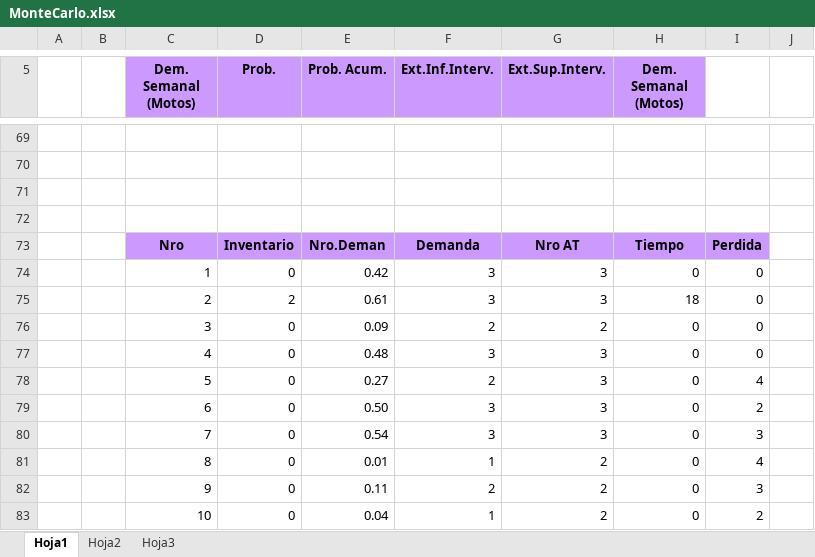
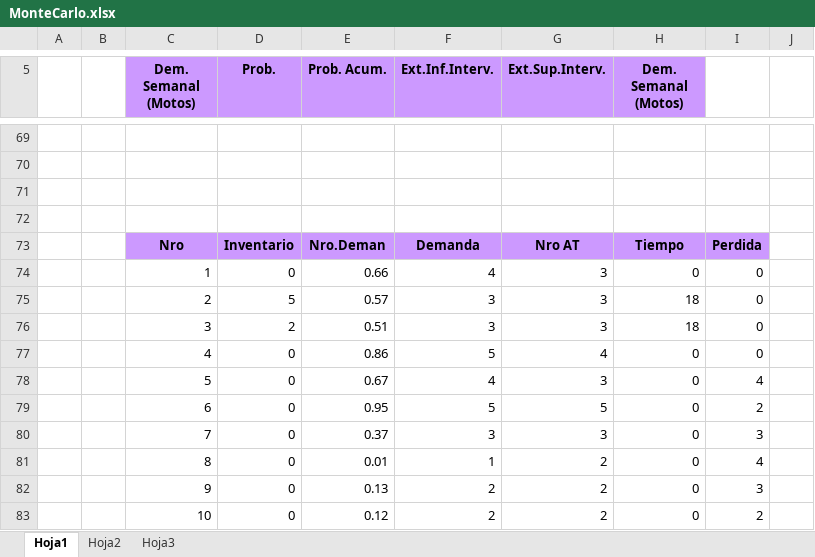
Before and after one commit to vito-dante/empezando-con-git, an Excel workbook: MonteCarlo/MonteCarlo.xlsx, sheet Hoja1, drawn as a sheet; only a part is shown, gaps mark what is left out; values as stored, in another font and other column widths than the file's, no borders; charts and pictures not drawn; removed rows and columns are numbered as before the commit, all else as after; the diff covers the shown part only; the diff names each change by its address in the sheet, - before the commit and + after, or states it on an @@ line.

```diff
--- a/MonteCarlo/MonteCarlo.xlsx (sheet Hoja1)
+++ b/MonteCarlo/MonteCarlo.xlsx (sheet Hoja1)
-E74 (Prob. Acum.): 0.42
+E74 (Prob. Acum.): 0.66
-F74 (Ext.Inf.Interv.): 3
+F74 (Ext.Inf.Interv.): 4
-D75 (Prob.): 2
+D75 (Prob.): 5
-E75 (Prob. Acum.): 0.61
+E75 (Prob. Acum.): 0.57
-row 76:  |  | 3 | 0 | 0.09 | 2 | 2 | 0 | 0
+row 76:  |  | 3 | 2 | 0.51 | 3 | 3 | 18 | 0
-E77 (Prob. Acum.): 0.48
+E77 (Prob. Acum.): 0.86
-F77 (Ext.Inf.Interv.): 3
+F77 (Ext.Inf.Interv.): 5
-G77 (Ext.Sup.Interv.): 3
+G77 (Ext.Sup.Interv.): 4
-E78 (Prob. Acum.): 0.27
+E78 (Prob. Acum.): 0.67
-F78 (Ext.Inf.Interv.): 2
+F78 (Ext.Inf.Interv.): 4
-E79 (Prob. Acum.): 0.50
+E79 (Prob. Acum.): 0.95
-F79 (Ext.Inf.Interv.): 3
+F79 (Ext.Inf.Interv.): 5
-G79 (Ext.Sup.Interv.): 3
+G79 (Ext.Sup.Interv.): 5
-E80 (Prob. Acum.): 0.54
+E80 (Prob. Acum.): 0.37
-E82 (Prob. Acum.): 0.11
+E82 (Prob. Acum.): 0.13
-E83 (Prob. Acum.): 0.04
+E83 (Prob. Acum.): 0.12
-F83 (Ext.Inf.Interv.): 1
+F83 (Ext.Inf.Interv.): 2
```
Also changed, not shown: 19 added rows, 19 removed rows and 22 edited cells elsewhere in this sheet, formulas that keep their value, charts or pictures, 1 other file.
